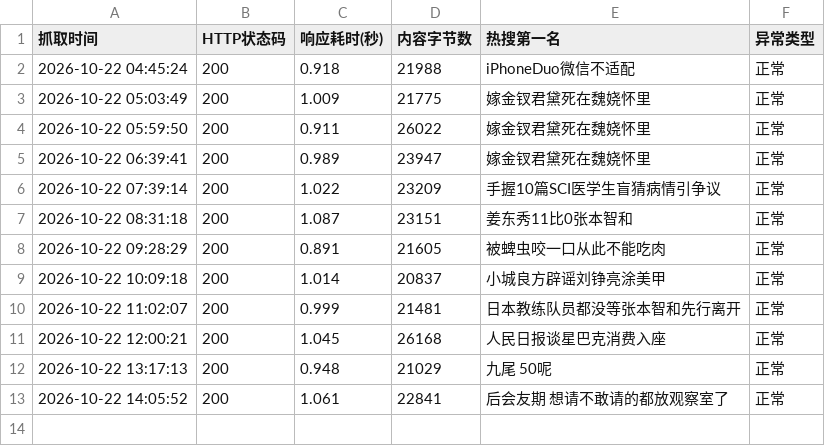
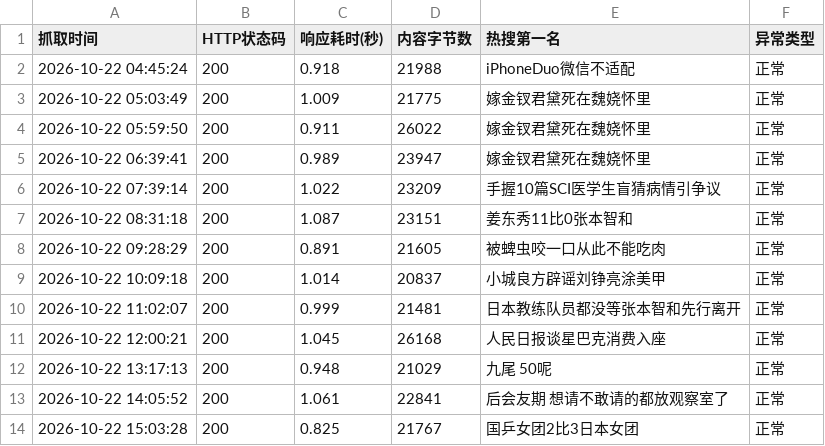
Before and after one commit to A0805/-, a CSV file: weibo_data.csv, drawn as a sheet.

```diff
--- a/weibo_data.csv
+++ b/weibo_data.csv
@@ -13 +13,2 @@
 2026-10-22 14:05:52,200,1.061,22841,后会友期 想请不敢请的都放观察室了,正常
+2026-10-22 15:03:28,200,0.825,21767,国乒女团2比3日本女团,正常
```
